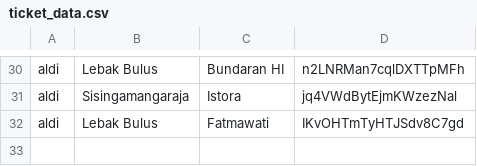
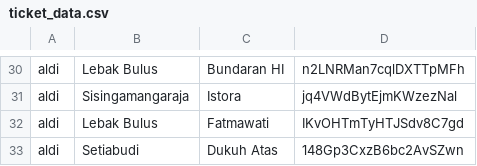
Before and after one commit to abimnyud/project-uas-1, a CSV file: data/ticket_data.csv, drawn as a sheet; only a part is shown, gaps mark what is left out; the diff names each change by its address in the sheet, - before the commit and + after, or states it on an @@ line.

```diff
--- a/data/ticket_data.csv
+++ b/data/ticket_data.csv
+row 33: aldi | Setiabudi | Dukuh Atas | 148Gp3CxzB6bc2AvSZwn
```
Also changed, not shown: 2 other files.
